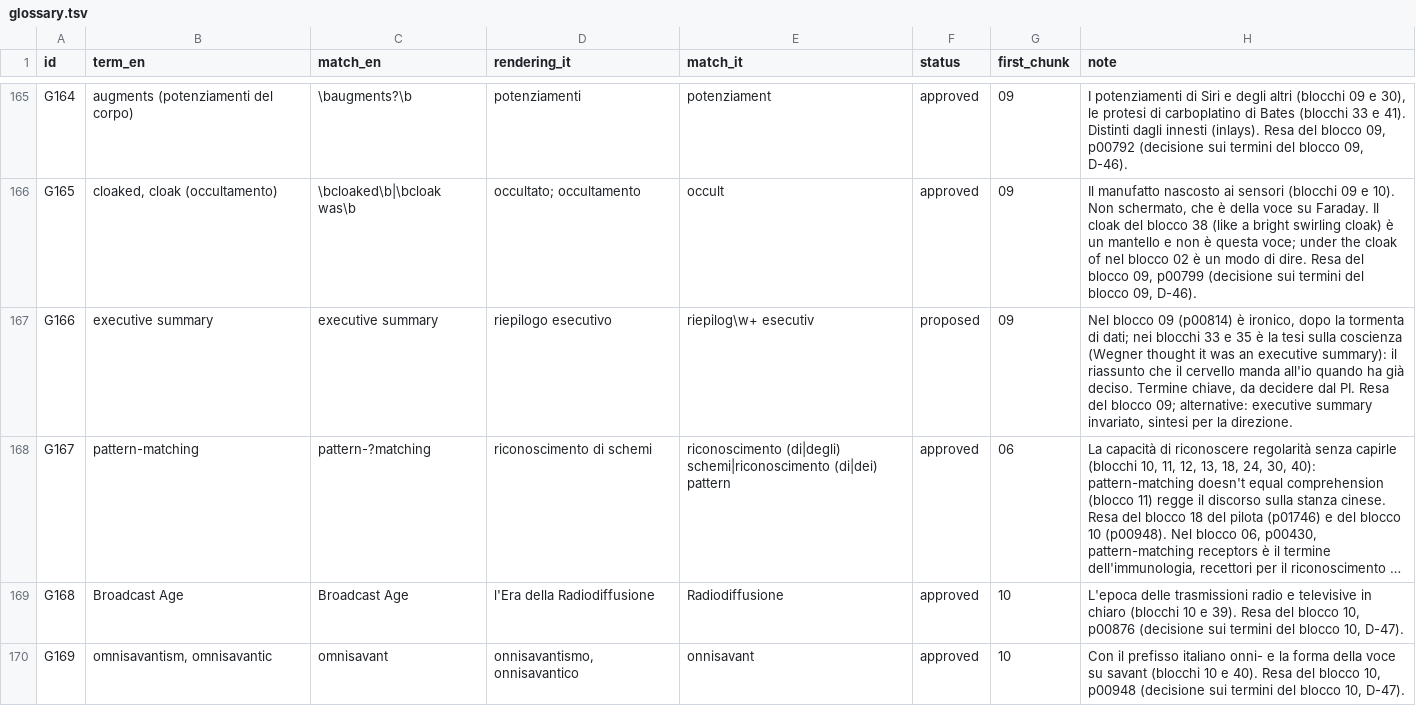
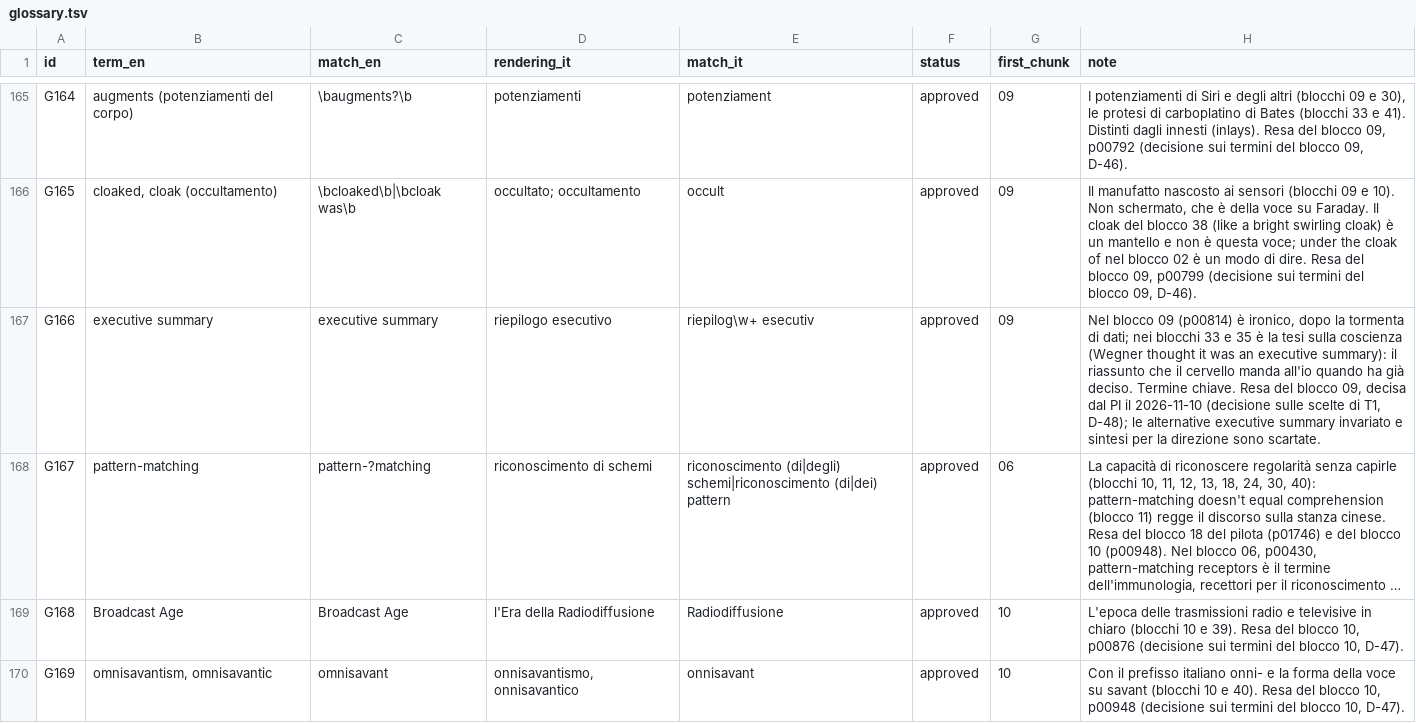
Before and after one commit to lucavd/blindsight_ita, a TSV file: docs/glossary.tsv, drawn as a sheet; only a part is shown, gaps mark what is left out; long unchanged cells end in …; the diff names each change by its address in the sheet, - before the commit and + after, or states it on an @@ line.

```diff
--- a/docs/glossary.tsv
+++ b/docs/glossary.tsv
-F167 (status): proposed
+F167 (status): approved
-H167 (note): …deciso. Termine chiave, da decidere dal PI. Resa del blocco 09; alternative: executive summary invariato, sintesi per la direzione.
+H167 (note): …deciso. Termine chiave. Resa del blocco 09, decisa dal PI il 2026-11-10 (decisione sulle scelte di T1, D-48); le alternative executive summary invariato e sintesi per la direzione sono scartate.
```
Also changed, not shown: docs/state.tsv, 5 other files.
